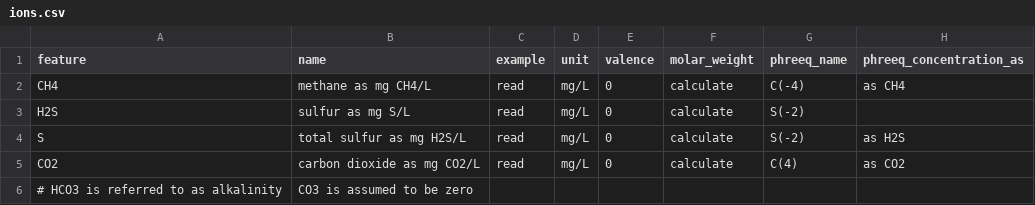
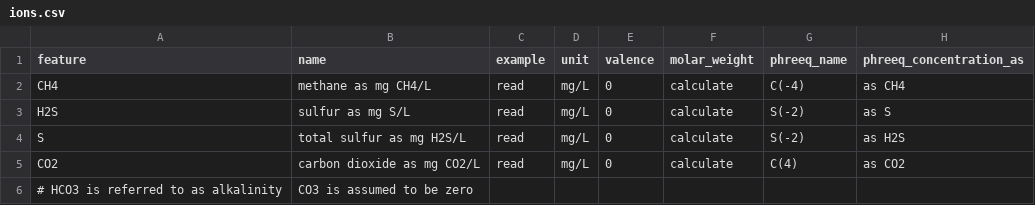
Before and after one commit to KWR-Water/hgc, a CSV file: hgc/constants/ions.csv, drawn as a sheet; only a part is shown.

```diff
--- a/hgc/constants/ions.csv
+++ b/hgc/constants/ions.csv
@@ -2,3 +2,3 @@ feature,name,example,unit,valence,molar_weight,phreeq_name,phreeq_concentration_
 CH4,methane as mg CH4/L,read,mg/L,0,calculate,C(-4),as CH4
-H2S,sulfur as mg S/L,read,mg/L,0,calculate,S(-2)
+H2S,sulfur as mg S/L,read,mg/L,0,calculate,S(-2),as S
 S,total sulfur as mg H2S/L,read,mg/L,0,calculate,S(-2),as H2S
```
Also changed, not shown: 2 other files.
